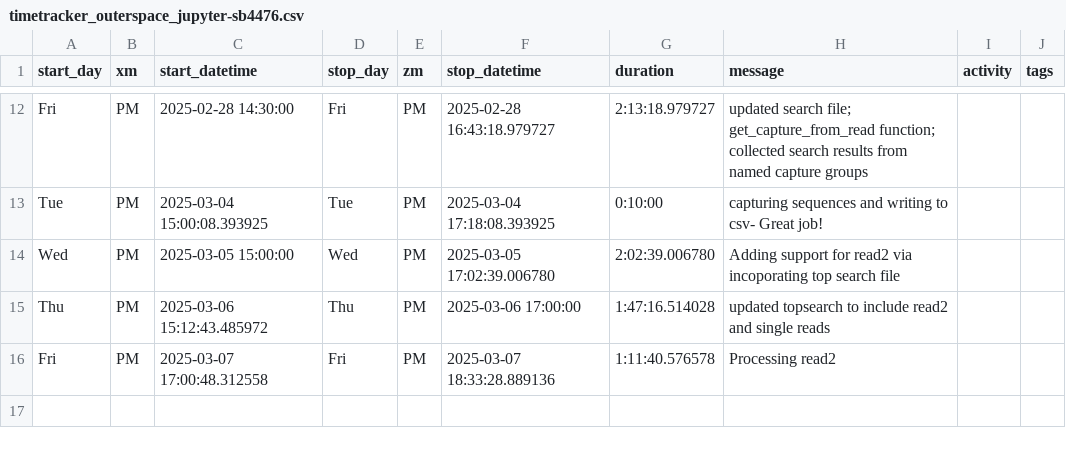
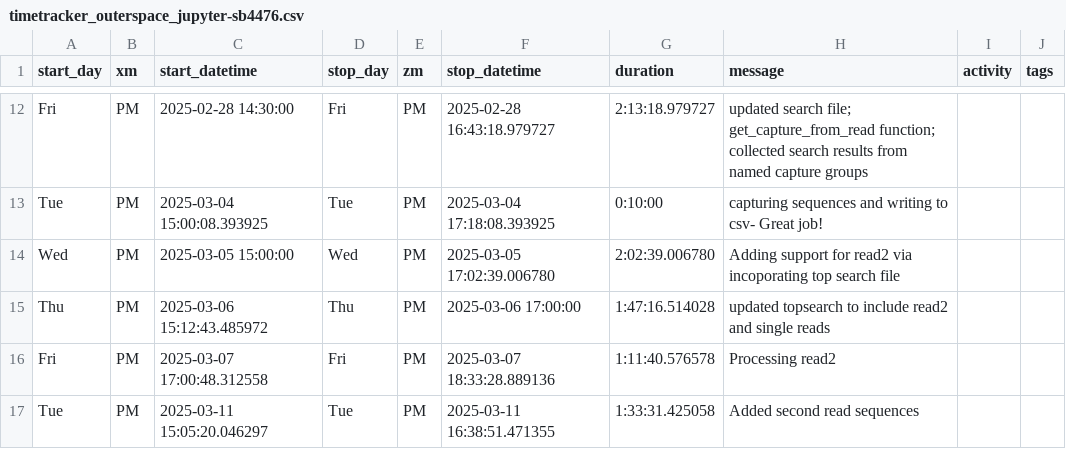
Before and after one commit to JudoWill/outerspace, a CSV file: doc/timetracking/timetracker_outerspace_jupyter-sb4476.csv, drawn as a sheet; only a part is shown, gaps mark what is left out; the diff names each change by its address in the sheet, - before the commit and + after, or states it on an @@ line.

```diff
--- a/doc/timetracking/timetracker_outerspace_jupyter-sb4476.csv
+++ b/doc/timetracking/timetracker_outerspace_jupyter-sb4476.csv
+row 17: Tue | PM | 2025-03-11 15:05:20.046297 | Tue | PM | 2025-03-11 16:38:51.471355 | 1:33:31.425058 | Added second read sequences
```
Also changed, not shown: 1 other file.
